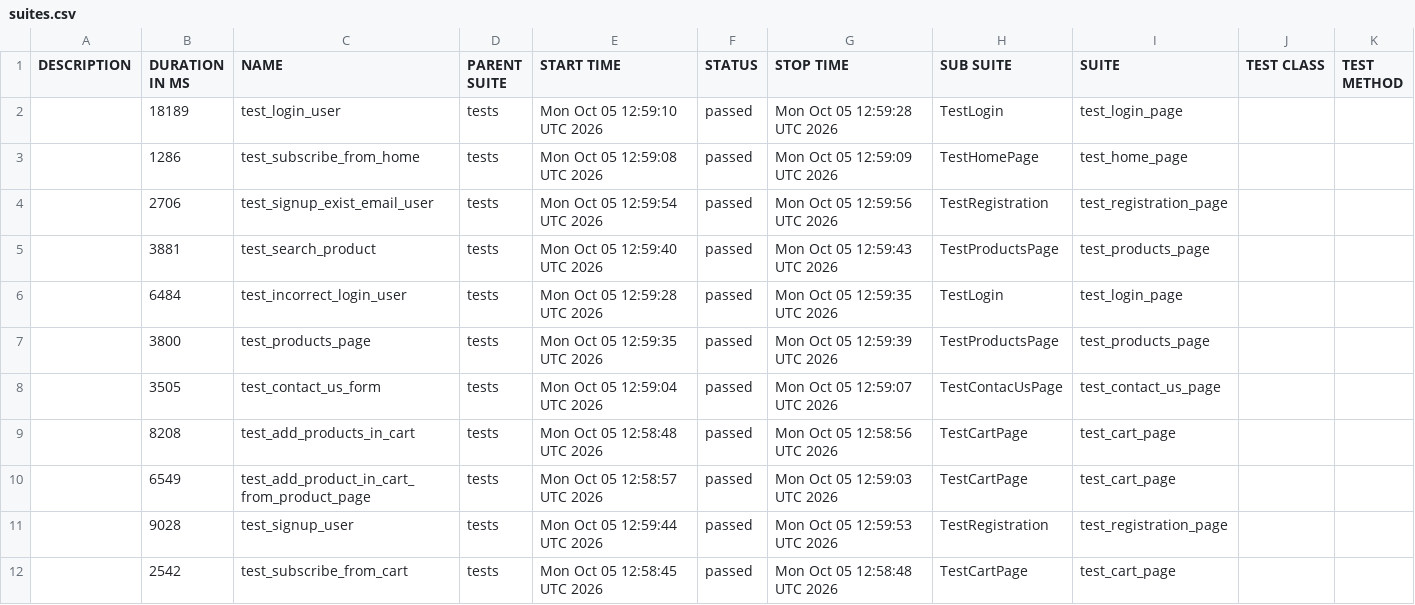
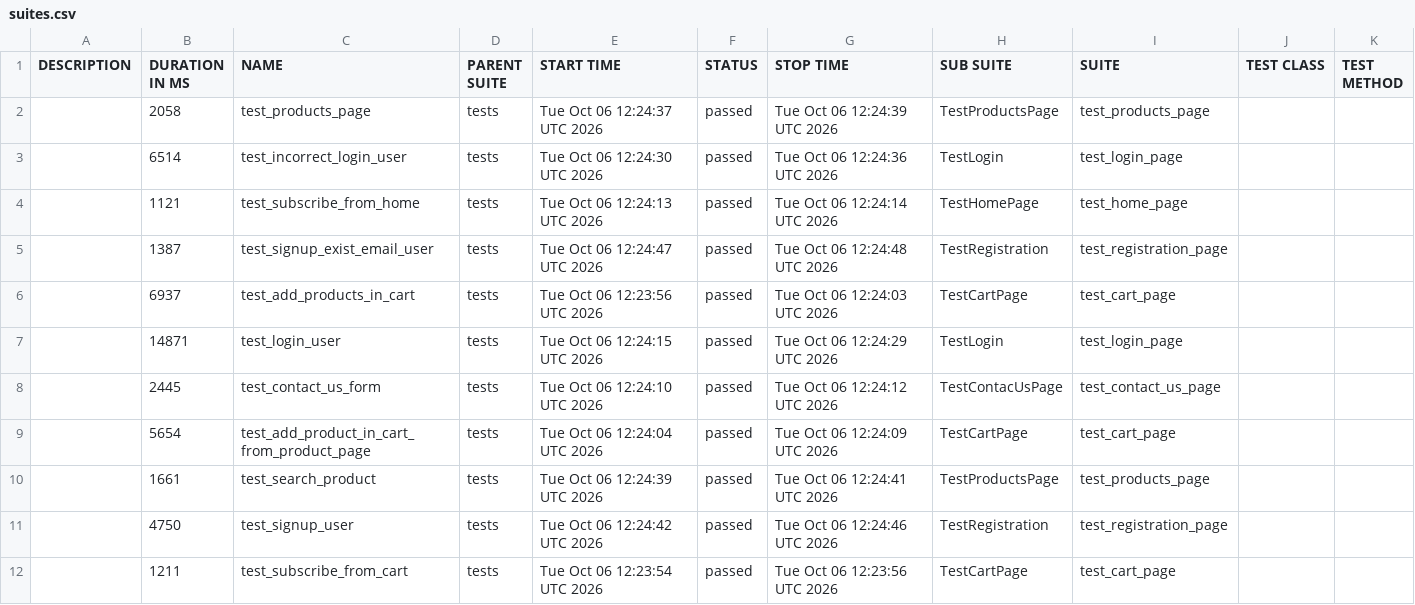
Before and after one commit to AAKats/Marketplace, a CSV file: data/suites.csv, drawn as a sheet.

```diff
--- a/data/suites.csv
+++ b/data/suites.csv
@@ -1,12 +1,12 @@
 "DESCRIPTION","DURATION IN MS","NAME","PARENT SUITE","START TIME","STATUS","STOP TIME","SUB SUITE","SUITE","TEST CLASS","TEST METHOD"
-"","18189","test_login_user","tests","Mon Oct 05 12:59:10 UTC 2026","passed","Mon Oct 05 12:59:28 UTC 2026","TestLogin","test_login_page","",""
-"","1286","test_subscribe_from_home","tests","Mon Oct 05 12:59:08 UTC 2026","passed","Mon Oct 05 12:59:09 UTC 2026","TestHomePage","test_home_page","",""
-"","2706","test_signup_exist_email_user","tests","Mon Oct 05 12:59:54 UTC 2026","passed","Mon Oct 05 12:59:56 UTC 2026","TestRegistration","test_registration_page","",""
-"","3881","test_search_product","tests","Mon Oct 05 12:59:40 UTC 2026","passed","Mon Oct 05 12:59:43 UTC 2026","TestProductsPage","test_products_page","",""
-"","6484","test_incorrect_login_user","tests","Mon Oct 05 12:59:28 UTC 2026","passed","Mon Oct 05 12:59:35 UTC 2026","TestLogin","test_login_page","",""
-"","3800","test_products_page","tests","Mon Oct 05 12:59:35 UTC 2026","passed","Mon Oct 05 12:59:39 UTC 2026","TestProductsPage","test_products_page","",""
-"","3505","test_contact_us_form","tests","Mon Oct 05 12:59:04 UTC 2026","passed","Mon Oct 05 12:59:07 UTC 2026","TestContacUsPage","test_contact_us_page","",""
-"","8208","test_add_products_in_cart","tests","Mon Oct 05 12:58:48 UTC 2026","passed","Mon Oct 05 12:58:56 UTC 2026","TestCartPage","test_cart_page","",""
-"","6549","test_add_product_in_cart_from_product_page","tests","Mon Oct 05 12:58:57 UTC 2026","passed","Mon Oct 05 12:59:03 UTC 2026","TestCartPage","test_cart_page","",""
-"","9028","test_signup_user","tests","Mon Oct 05 12:59:44 UTC 2026","passed","Mon Oct 05 12:59:53 UTC 2026","TestRegistration","test_registration_page","",""
-"","2542","test_subscribe_from_cart","tests","Mon Oct 05 12:58:45 UTC 2026","passed","Mon Oct 05 12:58:48 UTC 2026","TestCartPage","test_cart_page","",""
+"","2058","test_products_page","tests","Tue Oct 06 12:24:37 UTC 2026","passed","Tue Oct 06 12:24:39 UTC 2026","TestProductsPage","test_products_page","",""
+"","6514","test_incorrect_login_user","tests","Tue Oct 06 12:24:30 UTC 2026","passed","Tue Oct 06 12:24:36 UTC 2026","TestLogin","test_login_page","",""
+"","1121","test_subscribe_from_home","tests","Tue Oct 06 12:24:13 UTC 2026","passed","Tue Oct 06 12:24:14 UTC 2026","TestHomePage","test_home_page","",""
+"","1387","test_signup_exist_email_user","tests","Tue Oct 06 12:24:47 UTC 2026","passed","Tue Oct 06 12:24:48 UTC 2026","TestRegistration","test_registration_page","",""
+"","6937","test_add_products_in_cart","tests","Tue Oct 06 12:23:56 UTC 2026","passed","Tue Oct 06 12:24:03 UTC 2026","TestCartPage","test_cart_page","",""
+"","14871","test_login_user","tests","Tue Oct 06 12:24:15 UTC 2026","passed","Tue Oct 06 12:24:29 UTC 2026","TestLogin","test_login_page","",""
+"","2445","test_contact_us_form","tests","Tue Oct 06 12:24:10 UTC 2026","passed","Tue Oct 06 12:24:12 UTC 2026","TestContacUsPage","test_contact_us_page","",""
+"","5654","test_add_product_in_cart_from_product_page","tests","Tue Oct 06 12:24:04 UTC 2026","passed","Tue Oct 06 12:24:09 UTC 2026","TestCartPage","test_cart_page","",""
+"","1661","test_search_product","tests","Tue Oct 06 12:24:39 UTC 2026","passed","Tue Oct 06 12:24:41 UTC 2026","TestProductsPage","test_products_page","",""
+"","4750","test_signup_user","tests","Tue Oct 06 12:24:42 UTC 2026","passed","Tue Oct 06 12:24:46 UTC 2026","TestRegistration","test_registration_page","",""
+"","1211","test_subscribe_from_cart","tests","Tue Oct 06 12:23:54 UTC 2026","passed","Tue Oct 06 12:23:56 UTC 2026","TestCartPage","test_cart_page","",""
```
Also changed, not shown: data/behaviors.csv, 48 other files.
